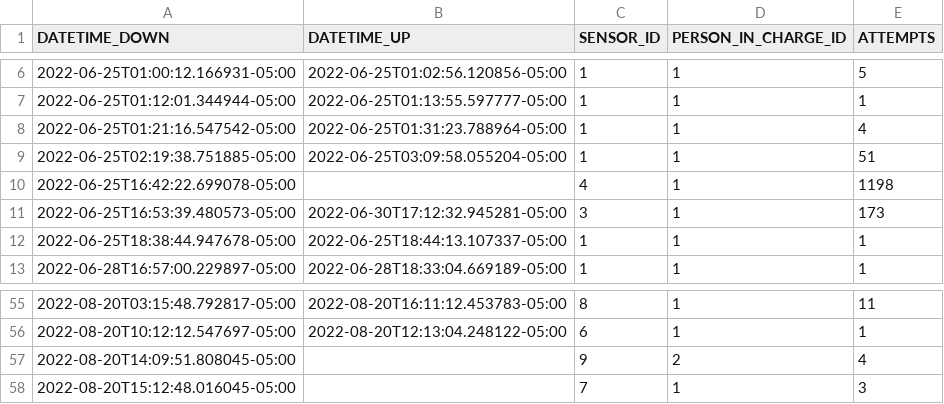
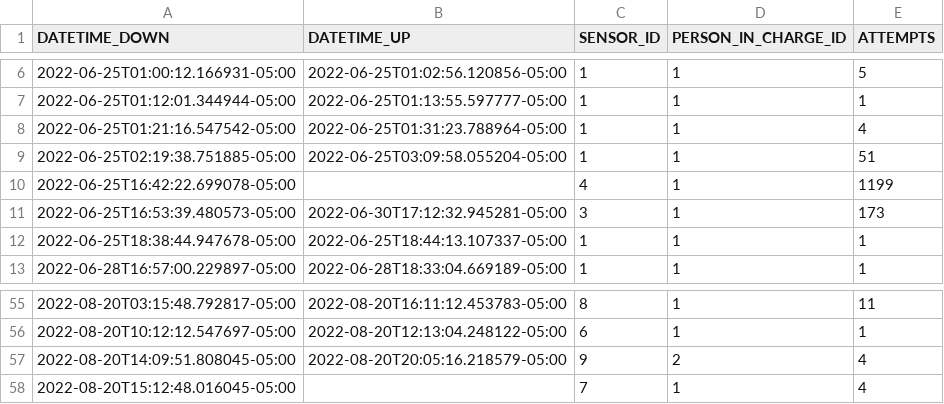
Before and after one commit to sebaxtian/tangara-email-notifications, a CSV file: output/sensors_status.csv, drawn as a sheet; only a part is shown, gaps mark what is left out.

```diff
--- a/output/sensors_status.csv
+++ b/output/sensors_status.csv
@@ -9,3 +9,3 @@ DATETIME_DOWN,DATETIME_UP,SENSOR_ID,PERSON_IN_CHARGE_ID,ATTEMPTS
 2022-06-25T02:19:38.751885-05:00,2022-06-25T03:09:58.055204-05:00,1,1,51
-2022-06-25T16:42:22.699078-05:00,,4,1,1198
+2022-06-25T16:42:22.699078-05:00,,4,1,1199
 2022-06-25T16:53:39.480573-05:00,2022-06-30T17:12:32.945281-05:00,3,1,173
@@ -56,3 +56,3 @@ DATETIME_DOWN,DATETIME_UP,SENSOR_ID,PERSON_IN_CHARGE_ID,ATTEMPTS
 2022-08-20T10:12:12.547697-05:00,2022-08-20T12:13:04.248122-05:00,6,1,1
-2022-08-20T14:09:51.808045-05:00,,9,2,4
-2022-08-20T15:12:48.016045-05:00,,7,1,3
+2022-08-20T14:09:51.808045-05:00,2022-08-20T20:05:16.218579-05:00,9,2,4
+2022-08-20T15:12:48.016045-05:00,,7,1,4
```
Also changed, not shown: 1 other file.
